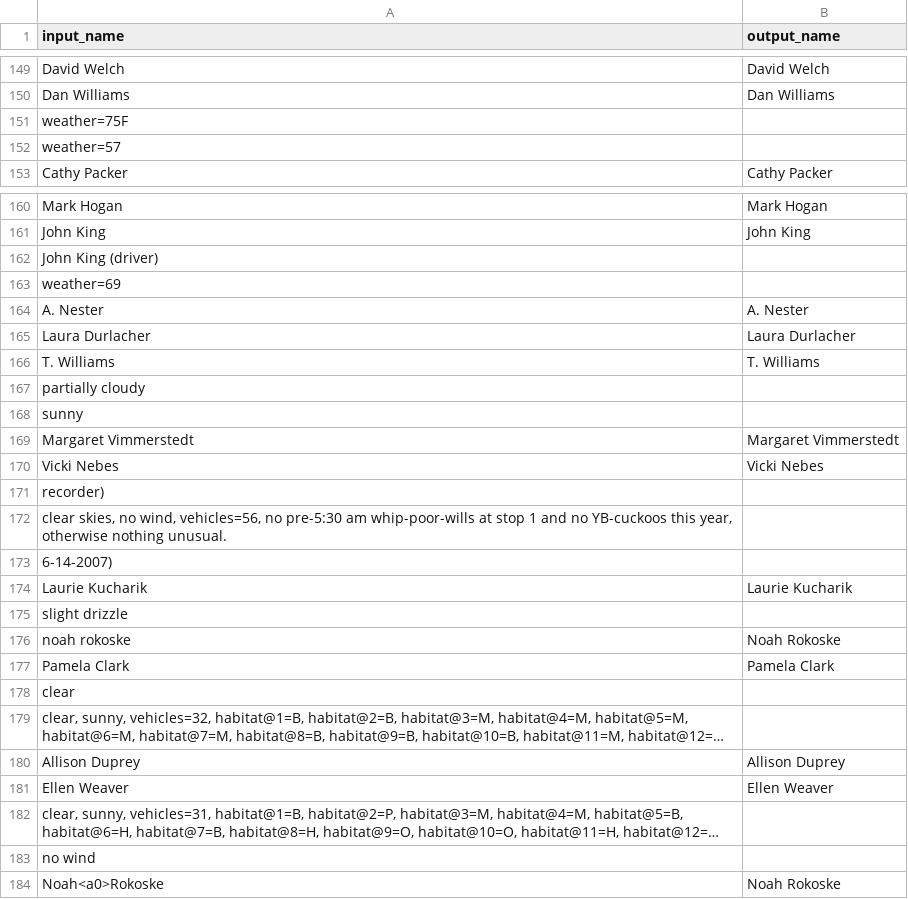
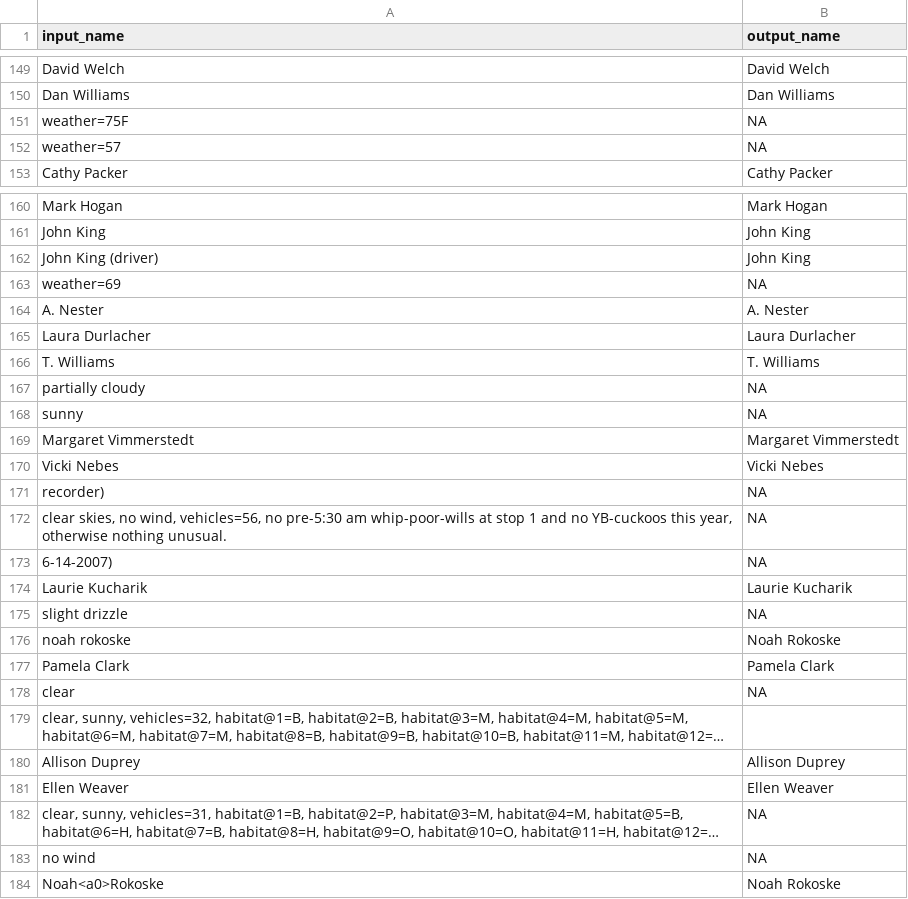
Before and after one commit to nc-minibbs/mbbs, a CSV file: inst/extdata/mini_observer_conversion_table.csv, drawn as a sheet; only a part is shown, gaps mark what is left out; long unchanged cells end in …; the diff covers the shown part only; the diff names each change by its address in the sheet, - before the commit and + after, or states it on an @@ line.

Commit message:
updating process_observers code with new work, WIP

```diff
--- a/inst/extdata/mini_observer_conversion_table.csv
+++ b/inst/extdata/mini_observer_conversion_table.csv
-B151:B152 (output_name): (empty)
+B151:B152 (output_name): NA
-B162 (output_name): (empty)
+B162 (output_name): John King
-B163 (output_name): (empty)
+B163 (output_name): NA
-B167:B168 (output_name): (empty)
+B167:B168 (output_name): NA
-B171:B173 (output_name): (empty)
+B171:B173 (output_name): NA
-B175 (output_name): (empty)
+B175 (output_name): NA
-B178 (output_name): (empty)
+B178 (output_name): NA
-B182:B183 (output_name): (empty)
+B182:B183 (output_name): NA
```
Also changed, not shown: 4 edited cells elsewhere in this file, 2 other files.
